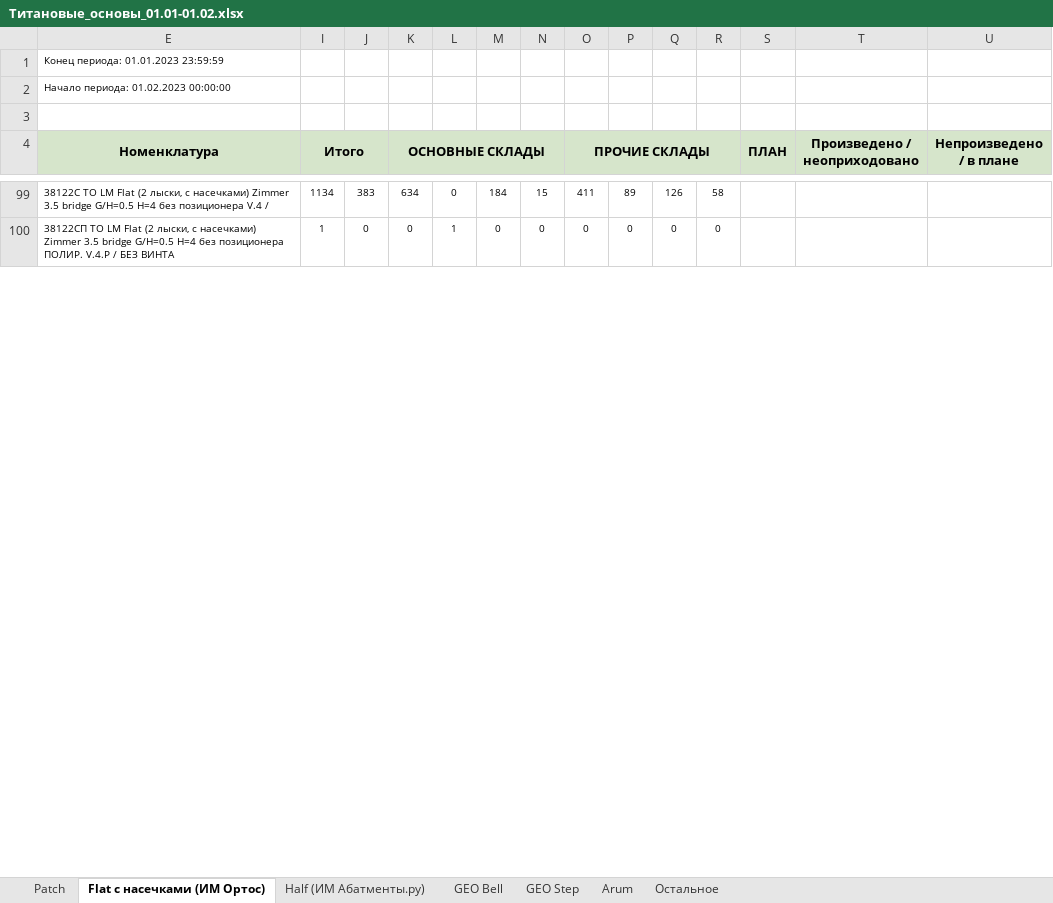
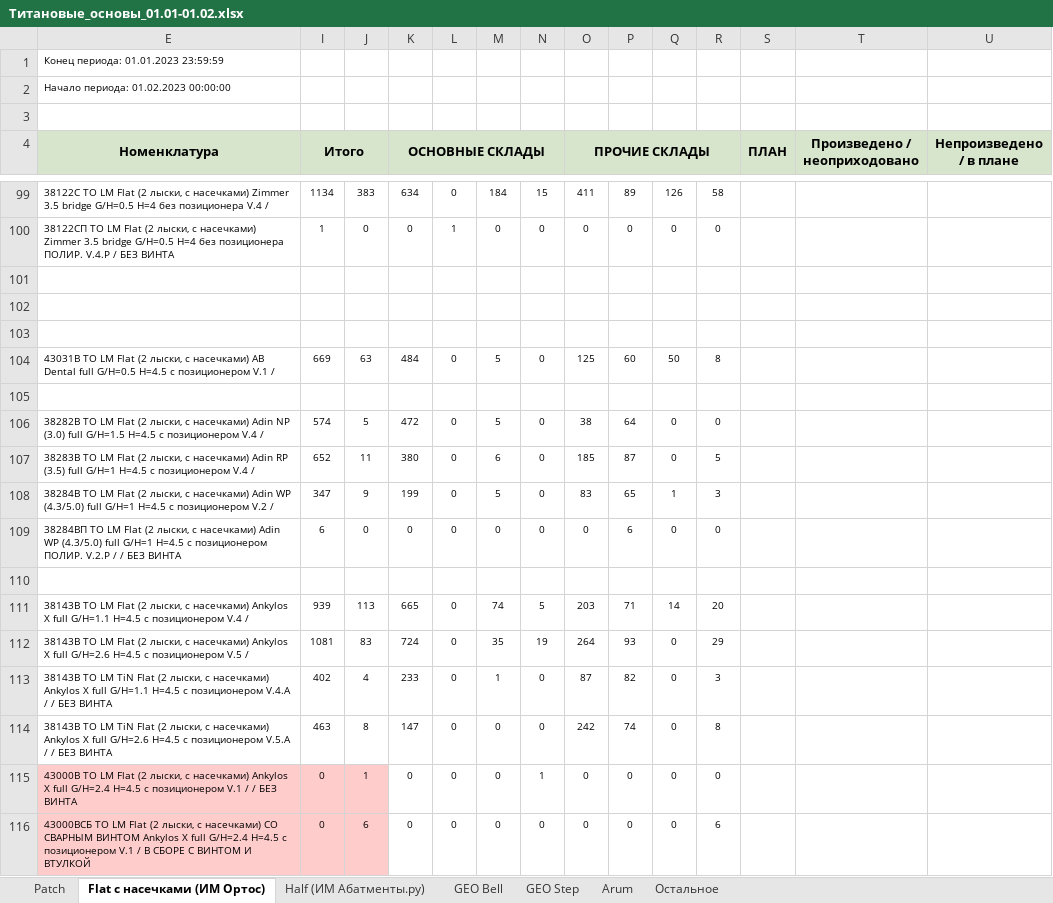
Before and after one commit to Uoiferise/ORTOS_Production_reports, an Excel workbook: output_reports/Титановые_основы_01.01-01.02.xlsx, sheet Flat с насечками (ИМ Ортос), drawn as a sheet; only a part is shown, gaps mark what is left out; values as stored, in another font and other column widths than the file's, no borders; rows hold the shown columns only; the diff covers the shown part only; the diff names each change by its address in the sheet, - before the commit and + after, or states it on an @@ line.

```diff
--- a/output_reports/Титановые_основы_01.01-01.02.xlsx (sheet Flat с насечками (ИМ Ортос))
+++ b/output_reports/Титановые_основы_01.01-01.02.xlsx (sheet Flat с насечками (ИМ Ортос))
+row 101: (empty)
+row 102: (empty)
+row 103: (empty)
+row 104: 43031В ТО LM Flat (2 лыски, с насечками) AB Dental full G/H=0.5 H=4.5 с позиционером V.1 / | 669 | 63 | 484 | 0 | 5 | 0 | 125 | 60 | 50 | 8
+row 105: (empty)
+row 106: 38282В ТО LM Flat (2 лыски, с насечками) Adin NP (3.0) full G/H=1.5 H=4.5 с позиционером V.4 / | 574 | 5 | 472 | 0 | 5 | 0 | 38 | 64 | 0 | 0
+row 107: 38283В ТО LM Flat (2 лыски, с насечками) Adin RP (3.5) full G/H=1 H=4.5 с позиционером V.4 / | 652 | 11 | 380 | 0 | 6 | 0 | 185 | 87 | 0 | 5
+row 108: 38284В ТО LM Flat (2 лыски, с насечками) Adin WP (4.3/5.0) full G/H=1 H=4.5 с позиционером V.2 / | 347 | 9 | 199 | 0 | 5 | 0 | 83 | 65 | 1 | 3
+row 109: 38284ВП ТО LM Flat (2 лыски, с насечками) Adin WP (4.3/5.0) full G/H=1 H=4.5 с позиционером ПОЛИР. V.2.P / / БЕЗ ВИНТА | 6 | 0 | 0 | 0 | 0 | 0 | 0 | 6 | 0 | 0
+row 110: (empty)
+row 111: 38143В ТО LM Flat (2 лыски, с насечками) Ankylos X full G/H=1.1 H=4.5 с позиционером V.4 / | 939 | 113 | 665 | 0 | 74 | 5 | 203 | 71 | 14 | 20
+row 112: 38143В ТО LM Flat (2 лыски, с насечками) Ankylos X full G/H=2.6 H=4.5 с позиционером V.5 / | 1081 | 83 | 724 | 0 | 35 | 19 | 264 | 93 | 0 | 29
+row 113: 38143В ТО LM TiN Flat (2 лыски, с насечками) Ankylos X full G/H=1.1 H=4.5 с позиционером V.4.A / / БЕЗ ВИНТА | 402 | 4 | 233 | 0 | 1 | 0 | 87 | 82 | 0 | 3
+row 114: 38143В ТО LM TiN Flat (2 лыски, с насечками) Ankylos X full G/H=2.6 H=4.5 с позиционером V.5.A / / БЕЗ ВИНТА | 463 | 8 | 147 | 0 | 0 | 0 | 242 | 74 | 0 | 8
+row 115: 43000В ТО LM Flat (2 лыски, с насечками) Ankylos X full G/H=2.4 H=4.5 с позиционером V.1 / / БЕЗ ВИНТА | 0 | 1 | 0 | 0 | 0 | 1 | 0 | 0 | 0 | 0
+row 116: 43000ВСБ ТО LM Flat (2 лыски, с насечками) СО СВАРНЫМ ВИНТОМ Ankylos X full G/H=2.4 H=4.5 с позиционером V.1 / В СБОРЕ С ВИНТОМ И ВТУЛКОЙ | 0 | 6 | 0 | 0 | 0 | 0 | 0 | 0 | 0 | 6
```
Also changed, not shown: 139 added rows and 13 edited cells elsewhere in this sheet, sheet GEO Bell, sheet Patch, hidden cells, 2 other files.
